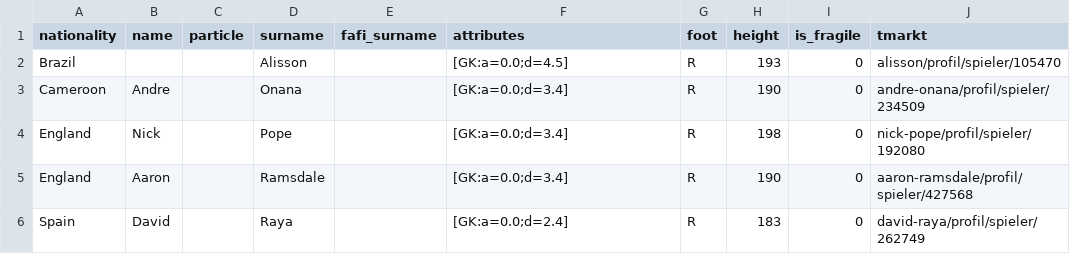
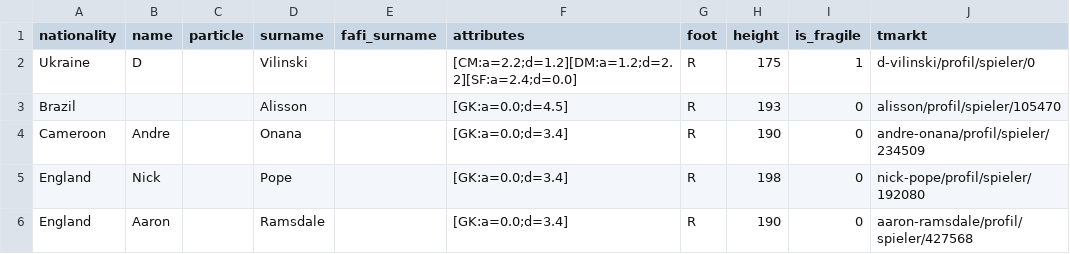
Before and after one commit to spielmangames/fafi, a CSV file: app/data/sample/player/players.csv, drawn as a sheet; only a part is shown; the shorter side is filled out with more unchanged rows.

Commit message:
sample data

```diff
--- a/app/data/sample/player/players.csv
+++ b/app/data/sample/player/players.csv
@@ -1,2 +1,3 @@
 nationality,name,particle,surname,fafi_surname,attributes,foot,height,is_fragile,tmarkt
+Ukraine,D,,Vilinski,,[CM:a=2.2;d=1.2][DM:a=1.2;d=2.2][SF:a=2.4;d=0.0],R,175,1,d-vilinski/profil/spieler/0
 Brazil,,,Alisson,,[GK:a=0.0;d=4.5],R,193,0,alisson/profil/spieler/105470
```
